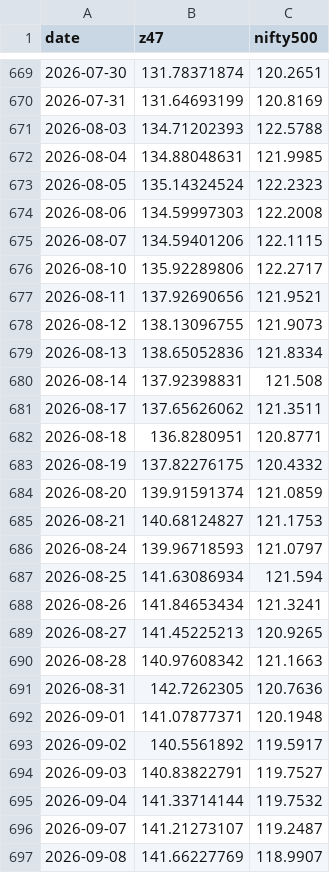
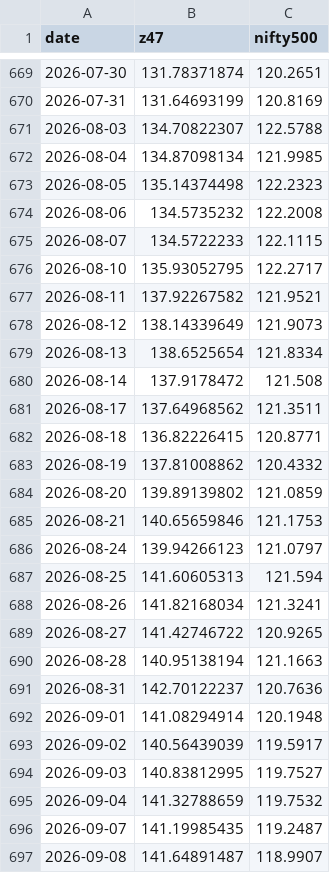
Before and after one commit to EverythingDesign/z47-index-feed, a CSV file: data/cap-review/corrected-history.csv, drawn as a sheet; only a part is shown, gaps mark what is left out; the diff covers the shown part only.

```diff
--- a/data/cap-review/corrected-history.csv
+++ b/data/cap-review/corrected-history.csv
@@ -670,28 +670,28 @@ date,z47,nifty500
 2026-07-31,131.64693199,120.8169
-2026-08-03,134.71202393,122.5788
-2026-08-04,134.88048631,121.9985
-2026-08-05,135.14324524,122.2323
-2026-08-06,134.59997303,122.2008
-2026-08-07,134.59401206,122.1115
-2026-08-10,135.92289806,122.2717
-2026-08-11,137.92690656,121.9521
-2026-08-12,138.13096755,121.9073
-2026-08-13,138.65052836,121.8334
-2026-08-14,137.92398831,121.508
-2026-08-17,137.65626062,121.3511
-2026-08-18,136.8280951,120.8771
-2026-08-19,137.82276175,120.4332
-2026-08-20,139.91591374,121.0859
-2026-08-21,140.68124827,121.1753
-2026-08-24,139.96718593,121.0797
-2026-08-25,141.63086934,121.594
-2026-08-26,141.84653434,121.3241
-2026-08-27,141.45225213,120.9265
-2026-08-28,140.97608342,121.1663
-2026-08-31,142.7262305,120.7636
-2026-09-01,141.07877371,120.1948
-2026-09-02,140.5561892,119.5917
-2026-09-03,140.83822791,119.7527
-2026-09-04,141.33714144,119.7532
-2026-09-07,141.21273107,119.2487
-2026-09-08,141.66227769,118.9907
+2026-08-03,134.70822307,122.5788
+2026-08-04,134.87098134,121.9985
+2026-08-05,135.14374498,122.2323
+2026-08-06,134.5735232,122.2008
+2026-08-07,134.5722233,122.1115
+2026-08-10,135.93052795,122.2717
+2026-08-11,137.92267582,121.9521
+2026-08-12,138.14339649,121.9073
+2026-08-13,138.6525654,121.8334
+2026-08-14,137.9178472,121.508
+2026-08-17,137.64968562,121.3511
+2026-08-18,136.82226415,120.8771
+2026-08-19,137.81008862,120.4332
+2026-08-20,139.89139802,121.0859
+2026-08-21,140.65659846,121.1753
+2026-08-24,139.94266123,121.0797
+2026-08-25,141.60605313,121.594
+2026-08-26,141.82168034,121.3241
+2026-08-27,141.42746722,120.9265
+2026-08-28,140.95138194,121.1663
+2026-08-31,142.70122237,120.7636
+2026-09-01,141.08294914,120.1948
+2026-09-02,140.56439039,119.5917
+2026-09-03,140.83812995,119.7527
+2026-09-04,141.32788659,119.7532
+2026-09-07,141.19985435,119.2487
+2026-09-08,141.64891487,118.9907
```
Also changed, not shown: 31 edited cells elsewhere in this file, data/cap-review/monthly-takeaways.csv, 9 other files.
